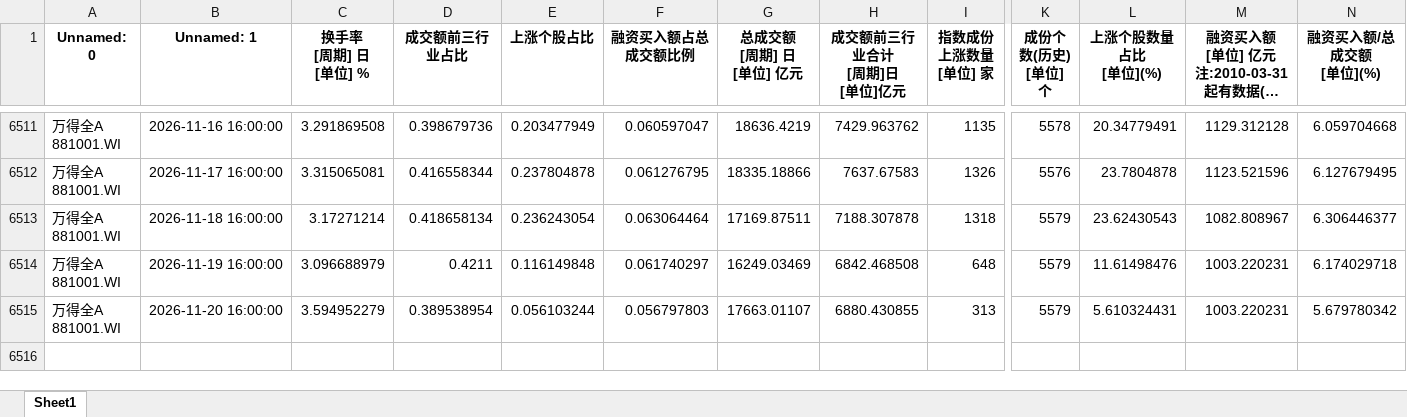
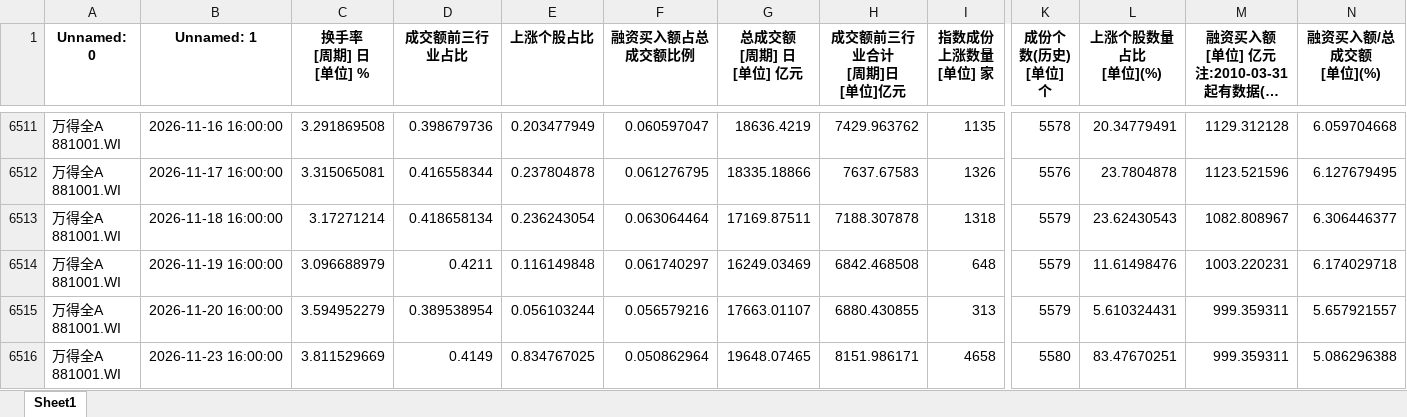
Before and after one commit to wsjjasper/share, an Excel workbook: docs/副本万得全A.xlsx, sheet Sheet1, drawn as a sheet; only a part is shown, gaps mark what is left out; long unchanged cells end in …; values as stored, in another font and other column widths than the file's, no borders; rows hold the shown columns only; ↵ is a line break in a cell; the diff names each change by its address in the sheet, - before the commit and + after, or states it on an @@ line.

```diff
--- a/docs/副本万得全A.xlsx (sheet Sheet1)
+++ b/docs/副本万得全A.xlsx (sheet Sheet1)
-F6515 (融资买入额占总成交额比例): 0.056797803
+F6515 (融资买入额占总成交额比例): 0.056579216
-M6515: 1003.220231
+M6515: 999.359311
-N6515 (融资买入额/总成交额 [单位](%)): 5.679780342
+N6515 (融资买入额/总成交额 [单位](%)): 5.657921557
+row 6516: 万得全A ↵ 881001.WI | 2026-11-23 16:00:00 | 3.811529669 | 0.4149 | 0.834767025 | 0.050862964 | 19648.07465 | 8151.986171 | 4658 | 5580 | 83.47670251 | 999.359311 | 5.086296388
```
Also changed, not shown: docs/情绪指标_结果.xlsx, 副本万得全A.xlsx, 12 other files.
